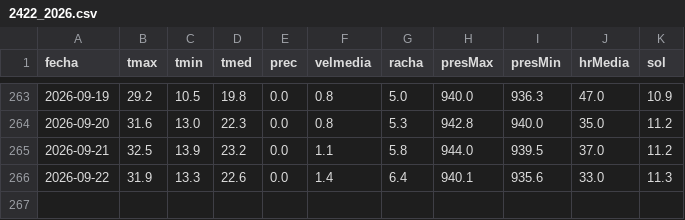
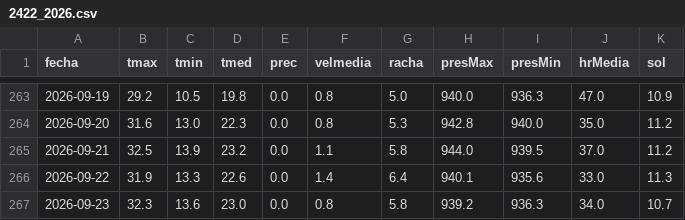
Before and after one commit to alvarocglez/visor_meteo, a CSV file: cache/anio_actual/2422_2026.csv, drawn as a sheet; only a part is shown, gaps mark what is left out.

```diff
--- a/cache/anio_actual/2422_2026.csv
+++ b/cache/anio_actual/2422_2026.csv
@@ -266 +266,2 @@ fecha,tmax,tmin,tmed,prec,velmedia,racha,presMax,presMin,hrMedia,sol
 2026-09-22,31.9,13.3,22.6,0.0,1.4,6.4,940.1,935.6,33.0,11.3
+2026-09-23,32.3,13.6,23.0,0.0,0.8,5.8,939.2,936.3,34.0,10.7
```
Also changed, not shown: cache/anio_actual/1223P_2026.csv, cache/anio_actual/2503B_2026.csv, 4 other files.
